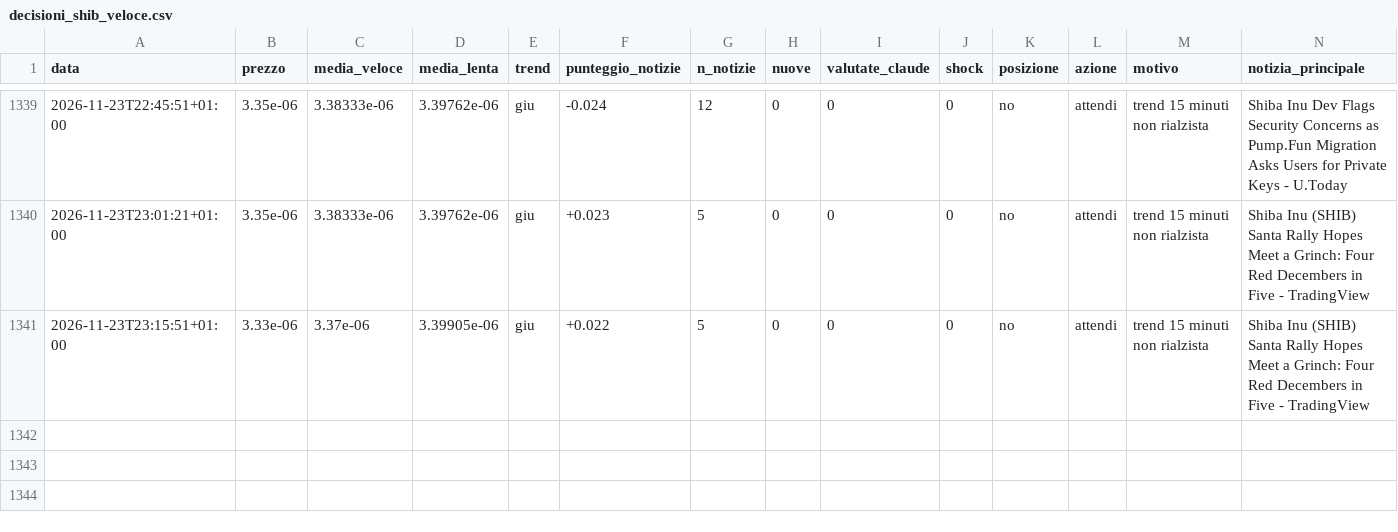
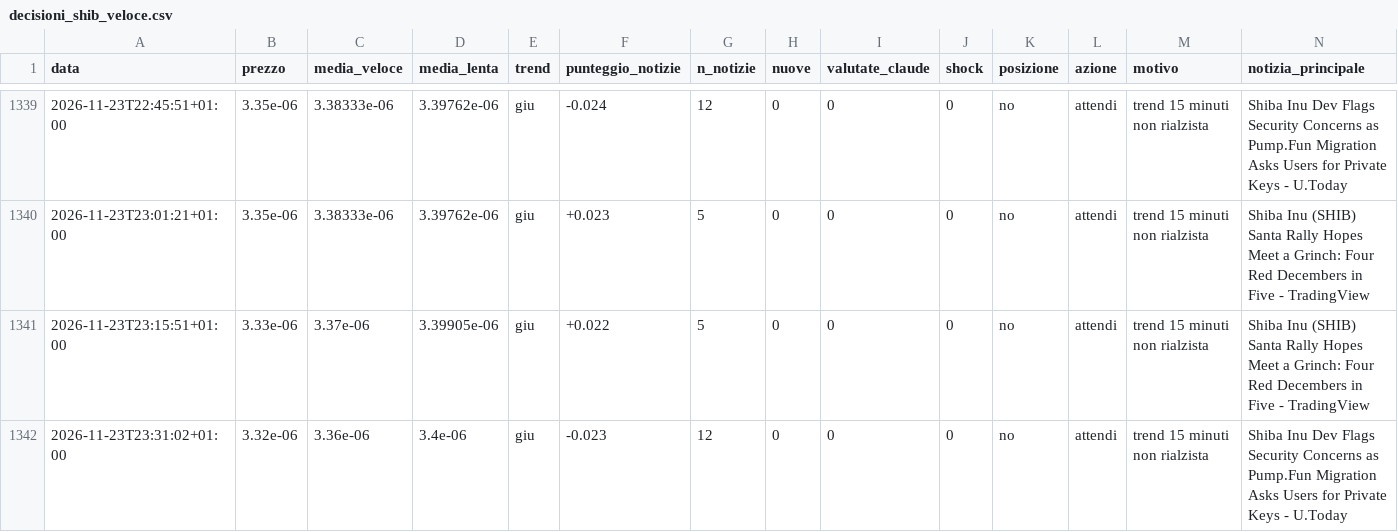
Before and after one commit to Van3d-max/sol-sentinel-, a CSV file: decisioni_shib_veloce.csv, drawn as a sheet; only a part is shown, gaps mark what is left out; rows hold the shown columns only; the diff names each change by its address in the sheet, - before the commit and + after, or states it on an @@ line.

```diff
--- a/decisioni_shib_veloce.csv
+++ b/decisioni_shib_veloce.csv
+row 1342: 2026-11-23T23:31:02+01:00 | 3.32e-06 | 3.36e-06 | 3.4e-06 | giu | -0.023 | 12 | 0 | 0 | 0 | no | attendi | trend 15 minuti non rialzista | Shiba Inu Dev Flags Security Concerns as Pump.Fun Migration Asks Users for Private Keys - U.Today
```
Also changed, not shown: decisioni_btc_veloce.csv, decisioni_eth_veloce.csv, 8 other files.
